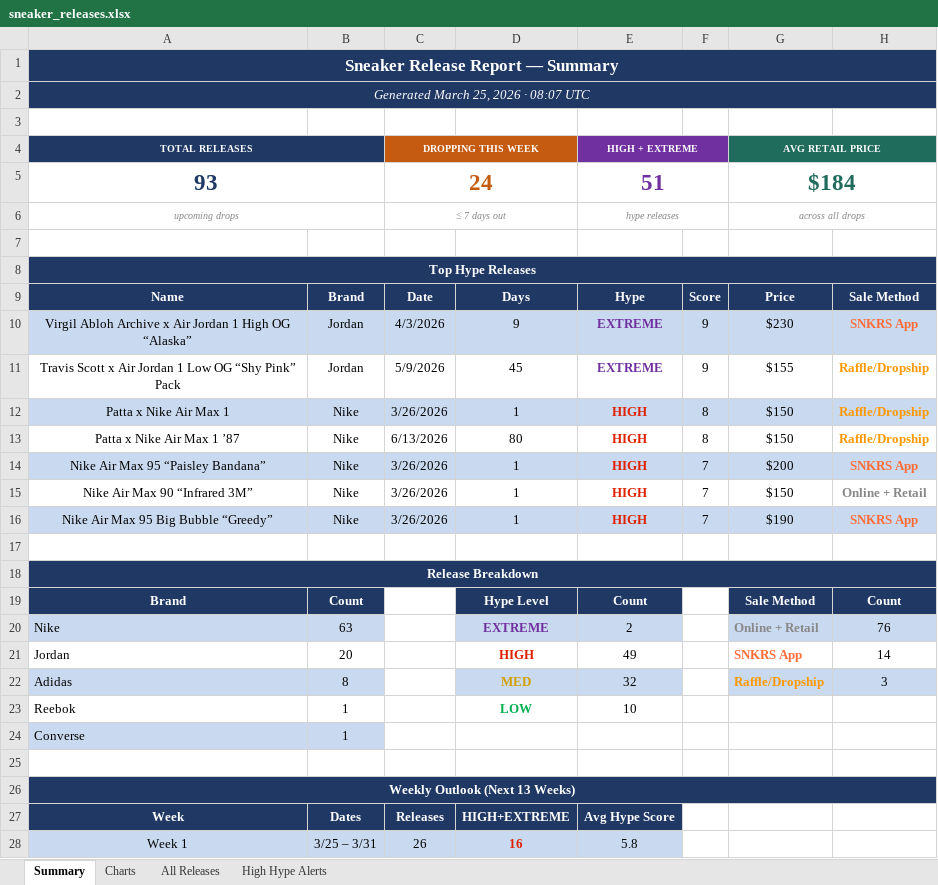
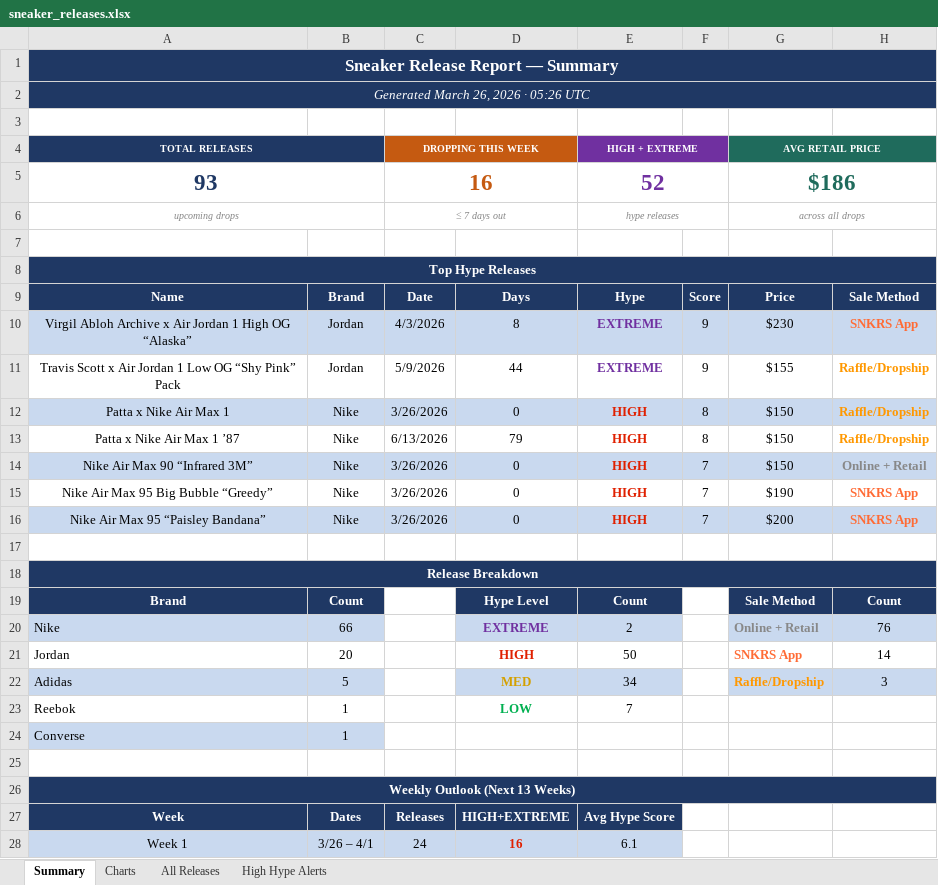
Before and after one commit to lordnader2002-sudo/Shoe-Tracker-v2, an Excel workbook: docs/data/sneaker_releases.xlsx, sheet Summary, drawn as a sheet; only a part is shown; values as stored, in another font and other column widths than the file's, no borders; removed rows and columns are numbered as before the commit, all else as after; the diff covers the shown part only; the diff names each change by its address in the sheet, - before the commit and + after, or states it on an @@ line.

```diff
--- a/docs/data/sneaker_releases.xlsx (sheet Summary)
+++ b/docs/data/sneaker_releases.xlsx (sheet Summary)
-A2 (TOTAL RELEASES): Generated March 25, 2026 · 08:07 UTC
+A2 (TOTAL RELEASES): Generated March 26, 2026 · 05:26 UTC
-C5 (DROPPING THIS WEEK): 24
+C5 (DROPPING THIS WEEK): 16
-E5 (HIGH + EXTREME): 51
+E5 (HIGH + EXTREME): 52
-G5 (AVG RETAIL PRICE): $184
+G5 (AVG RETAIL PRICE): $186
-D10: 9
+D10: 8
-D11: 45
+D11: 44
-D12: 1
+D12: 0
-D13: 80
+D13: 79
-row 14: Nike Air Max 95 “Paisley Bandana” | Nike | 3/26/2026 | 1 | HIGH | 7 | $200 | SNKRS App
-A14:H14 fill: none
+A14:H14 fill: #C9D9EF
-D14:D15: 1
+D14:D15: 0
-A15:H15 fill: #C9D9EF
+A15:H15 fill: none
+row 16: Nike Air Max 95 “Paisley Bandana” | Nike | 3/26/2026 | 0 | HIGH | 7 | $200 | SNKRS App
-B20: 63
+B20: 66
-E21 (HIGH + EXTREME): 49
+E21 (HIGH + EXTREME): 50
-B22: 8
+B22: 5
-E22 (HIGH + EXTREME): 32
+E22 (HIGH + EXTREME): 34
-E23 (HIGH + EXTREME): 10
+E23 (HIGH + EXTREME): 7
-B28: 3/25 – 3/31
+B28: 3/26 – 4/1
-C28 (DROPPING THIS WEEK): 26
+C28 (DROPPING THIS WEEK): 24
-E28 (HIGH + EXTREME): 5.8
+E28 (HIGH + EXTREME): 6.1
```
Also changed, not shown: 25 edited cells elsewhere in this sheet, sheet All Releases, sheet High Hype Alerts, sheet Charts, reports/sneaker_releases.xlsx, 1 other file.
